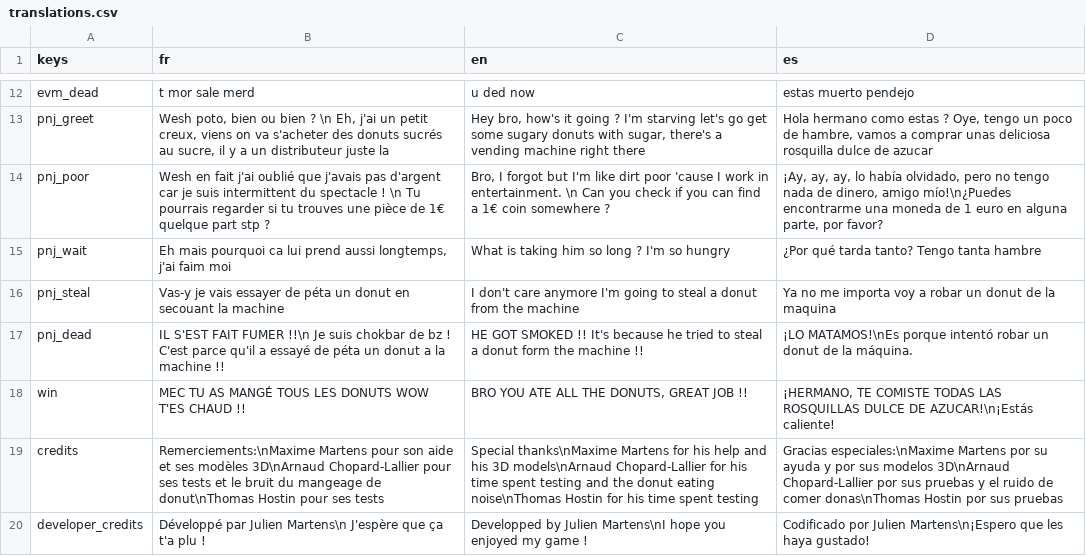
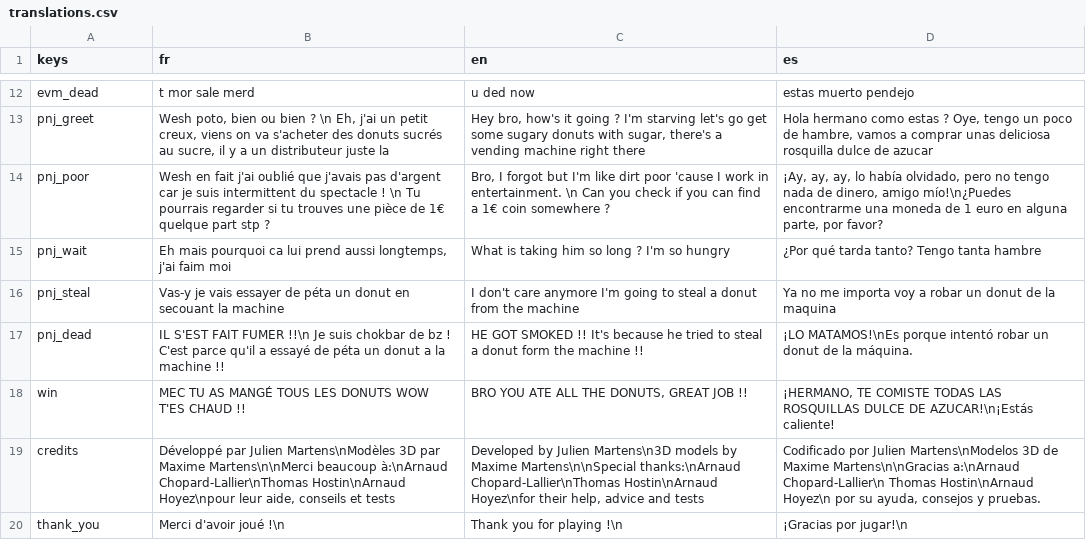
Before and after one commit to JulienMartens/Vending_Machine_Killer, a CSV file: Assets/Translations/translations.csv, drawn as a sheet; only a part is shown, gaps mark what is left out.

```diff
--- a/Assets/Translations/translations.csv
+++ b/Assets/Translations/translations.csv
@@ -18,3 +18,3 @@ pnj_dead,IL S'EST FAIT FUMER !!\n Je suis chokbar de bz ! C'est parce qu'il a es
 win,"MEC TU AS MANGÉ TOUS LES DONUTS WOW T'ES CHAUD !!","BRO YOU ATE ALL THE DONUTS, GREAT JOB !!","¡HERMANO, TE COMISTE TODAS LAS ROSQUILLAS DULCE DE AZUCAR!\n¡Estás caliente!"
-credits,Remerciements:\nMaxime Martens pour son aide et ses modèles 3D\nArnaud Chopard-Lallier pour ses tests et le bruit du mangeage de donut\nThomas Hostin pour ses tests,Special thanks\nMaxime Martens for his help and his 3D models\nArnaud Chopard-Lallier for his time spent testing and the donut eating noise\nThomas Hostin for his time spent testing,Gracias especiales:\nMaxime Martens por su ayuda y por sus modelos 3D\nArnaud Chopard-Lallier por sus pruebas y el ruido de comer donas\nThomas Hostin por sus pruebas
-developer_credits,Développé par Julien Martens\n J'espère que ça t'a plu !,Developped by Julien Martens\nI hope you enjoyed my game !,Codificado por Julien Martens\n¡Espero que les haya gustado!
+credits,"Développé par Julien Martens\nModèles 3D par Maxime Martens\n\nMerci beaucoup à:\nArnaud Chopard-Lallier\nThomas Hostin\nArnaud Hoyez\npour leur aide, conseils et tests","Developed by Julien Martens\n3D models by Maxime Martens\n\nSpecial thanks:\nArnaud Chopard-Lallier\nThomas Hostin\nArnaud Hoyez\nfor their help, advice and tests","Codificado por Julien Martens\nModelos 3D de Maxime Martens\n\nGracias a:\nArnaud Chopard-Lallier\n Thomas Hostin\nArnaud Hoyez\n por su ayuda, consejos y pruebas."
+thank_you,Merci d'avoir joué !\n,Thank you for playing !\n,¡Gracias por jugar!\n
```
Also changed, not shown: 2 other files.
